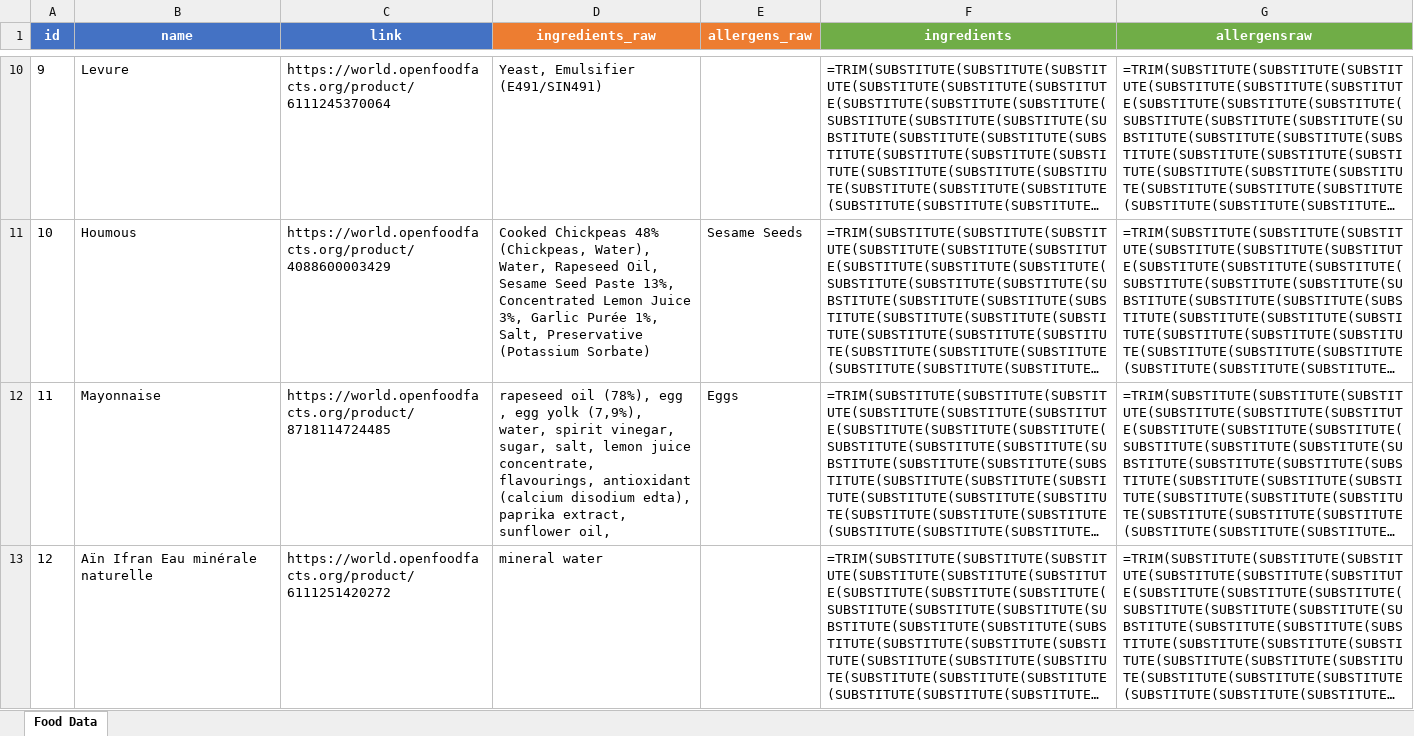
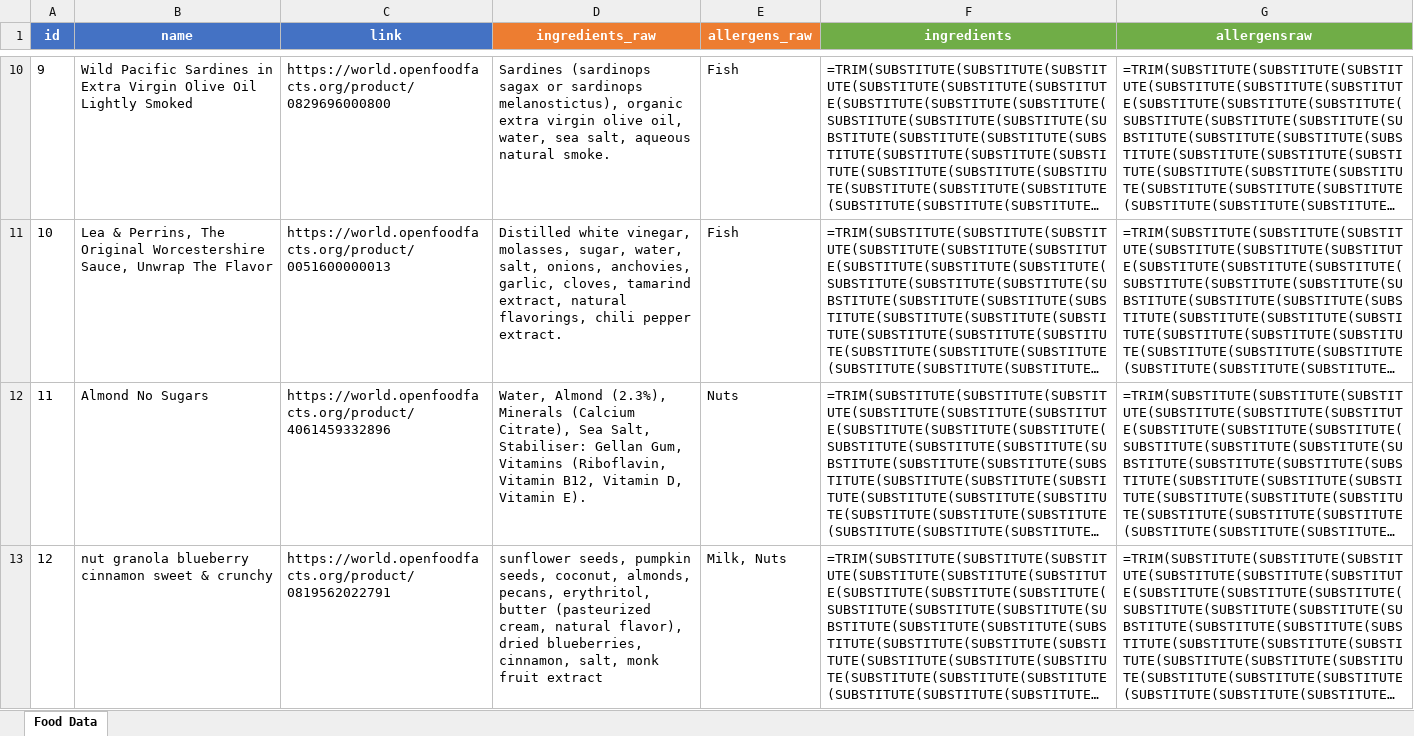
Before and after one commit to MalKim007/dataset-preparation, an Excel workbook: foodraw.xlsx, sheet Food Data, drawn as a sheet; only a part is shown, gaps mark what is left out; long unchanged cells end in …; values as stored, in another font and other column widths than the file's, no borders; formulas without a stored value are shown as written; the diff covers the shown part only; the diff names each change by its address in the sheet, - before the commit and + after, or states it on an @@ line.

Commit message:
Enhance data collection with quality filters
  - Add USA/UK country filter
  - Add English-only validation for name and ingredients
  - Add food content validation (reject garbage data)
  - Remove special symbols (•, *, _, emojis)
  - Update README with new requirements

```diff
--- a/foodraw.xlsx (sheet Food Data)
+++ b/foodraw.xlsx (sheet Food Data)
-B10 (name): Levure
+B10 (name): Wild Pacific Sardines in Extra Virgin Olive Oil Lightly Smoked
-C10 (link): https://world.openfoodfacts.org/product/6111245370064
+C10 (link): https://world.openfoodfacts.org/product/0829696000800
-D10 (ingredients_raw): Yeast, Emulsifier (E491/SIN491)
+D10 (ingredients_raw): Sardines (sardinops sagax or sardinops melanostictus), organic extra virgin olive oil, water, sea salt, aqueous natural smoke.
-E10 (allergens_raw): (empty)
+E10 (allergens_raw): Fish
-B11 (name): Houmous
+B11 (name): Lea & Perrins, The Original Worcestershire Sauce, Unwrap The Flavor
-C11 (link): https://world.openfoodfacts.org/product/4088600003429
+C11 (link): https://world.openfoodfacts.org/product/0051600000013
-D11 (ingredients_raw): Cooked Chickpeas 48% (Chickpeas, Water), Water, Rapeseed Oil, Sesame Seed Paste 13%, Concentrated Lemon Juice 3%, Garlic Purée 1%, Salt, Preservative (Potassium Sorbate)
+D11 (ingredients_raw): Distilled white vinegar, molasses, sugar, water, salt, onions, anchovies, garlic, cloves, tamarind extract, natural flavorings, chili pepper extract.
-E11 (allergens_raw): Sesame Seeds
+E11 (allergens_raw): Fish
-B12 (name): Mayonnaise
+B12 (name): Almond No Sugars
-C12 (link): https://world.openfoodfacts.org/product/8718114724485
+C12 (link): https://world.openfoodfacts.org/product/4061459332896
-D12 (ingredients_raw): rapeseed oil (78%), egg , egg yolk (7,9%), water, spirit vinegar, sugar, salt, lemon juice concentrate, flavourings, antioxidant (calcium disodium edta), paprika extract, sunflower oil,
+D12 (ingredients_raw): Water, Almond (2.3%), Minerals (Calcium Citrate), Sea Salt, Stabiliser: Gellan Gum, Vitamins (Riboflavin, Vitamin B12, Vitamin D, Vitamin E).
-E12 (allergens_raw): Eggs
+E12 (allergens_raw): Nuts
-B13 (name): Aïn Ifran Eau minérale naturelle
+B13 (name): nut granola blueberry cinnamon sweet & crunchy
-C13 (link): https://world.openfoodfacts.org/product/6111251420272
+C13 (link): https://world.openfoodfacts.org/product/0819562022791
-D13 (ingredients_raw): mineral water
+D13 (ingredients_raw): sunflower seeds, pumpkin seeds, coconut, almonds, pecans, erythritol, butter (pasteurized cream, natural flavor), dried blueberries, cinnamon, salt, monk fruit extract
-E13 (allergens_raw): (empty)
+E13 (allergens_raw): Milk, Nuts
```
Also changed, not shown: 767 edited cells elsewhere in this sheet, foodpreprocessed.xlsx, 3 other files.
